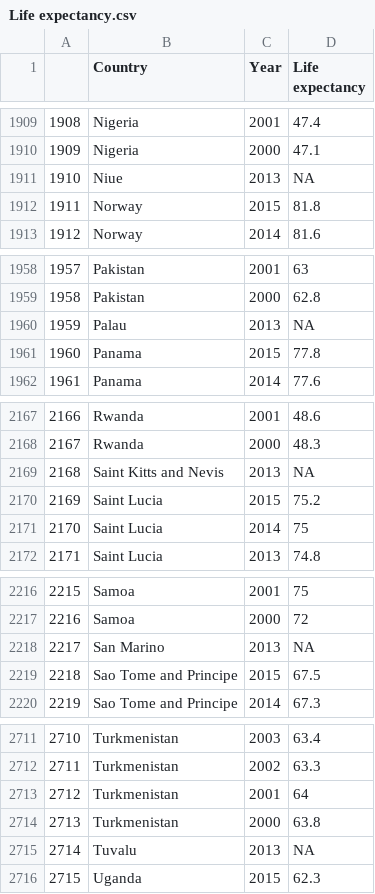
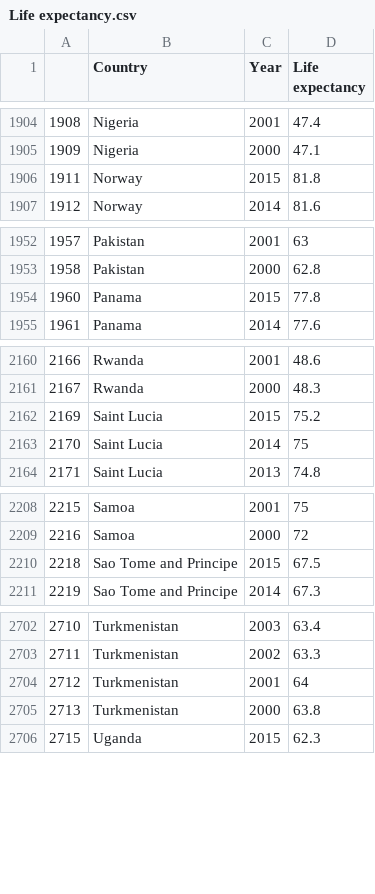
Before and after one commit to KaiYuanTeh/DataVisualisation2, a CSV file: Data/Life expectancy.csv, drawn as a sheet; only a part is shown, gaps mark what is left out; the diff covers the shown part only; the diff names each change by its address in the sheet, - before the commit and + after, or states it on an @@ line.

```diff
--- a/Data/Life expectancy.csv
+++ b/Data/Life expectancy.csv
-row 1911: 1910 | Niue | 2013 | NA
-row 1960: 1959 | Palau | 2013 | NA
-row 2169: 2168 | Saint Kitts and Nevis | 2013 | NA
-row 2218: 2217 | San Marino | 2013 | NA
-row 2715: 2714 | Tuvalu | 2013 | NA
```
Also changed, not shown: 5 removed rows elsewhere in this file.
